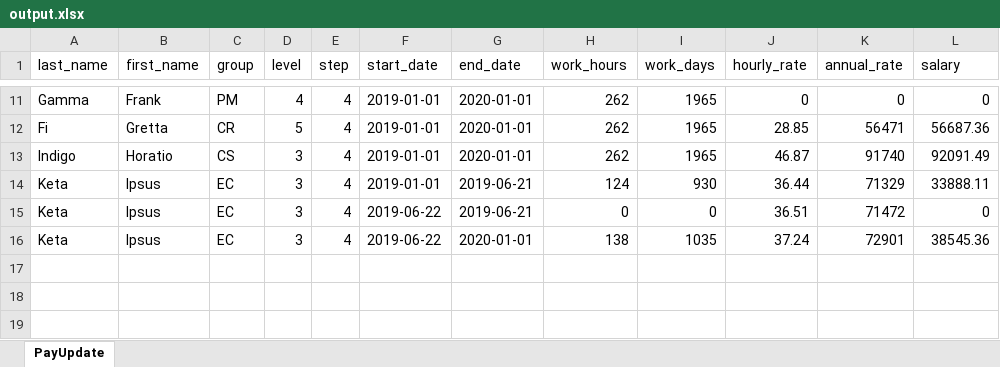
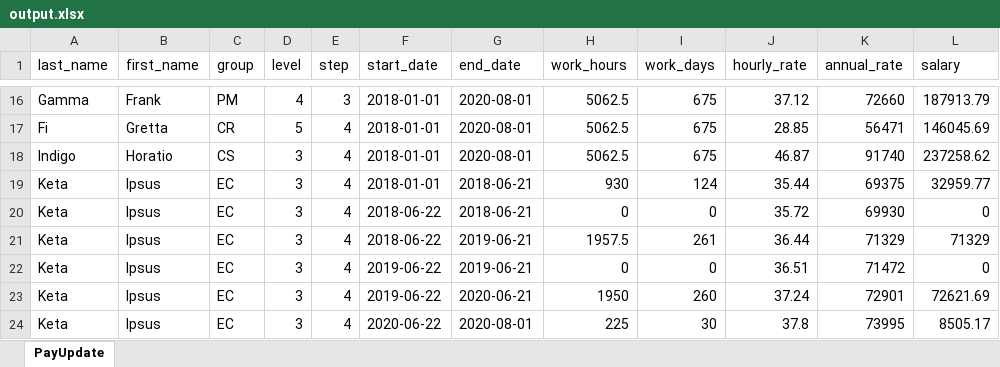
Before and after one commit to ToferC/payscale_to_spreadsheet, an Excel workbook: workbooks/output.xlsx, sheet PayUpdate, drawn as a sheet; only a part is shown, gaps mark what is left out; values as stored, in another font and other column widths than the file's, no borders; addresses are those after the commit; the diff covers the shown part only; the diff names each change by its address in the sheet, - before the commit and + after, or states it on an @@ line.

```diff
--- a/workbooks/output.xlsx (sheet PayUpdate)
+++ b/workbooks/output.xlsx (sheet PayUpdate)
-E16 (step): 4
+E16 (step): 3
-F16:F18 (start_date): 2019-01-01
+F16:F18 (start_date): 2018-01-01
-G16:G18 (end_date): 2020-01-01
+G16:G18 (end_date): 2020-08-01
-H16:H18 (work_hours): 262
+H16:H18 (work_hours): 5062.5
-I16:I18 (work_days): 1965
+I16:I18 (work_days): 675
-J16 (hourly_rate): 0
+J16 (hourly_rate): 37.12
-K16 (annual_rate): 0
+K16 (annual_rate): 72660
-L16 (salary): 0
+L16 (salary): 187913.79
-L17 (salary): 56687.36
+L17 (salary): 146045.69
-L18 (salary): 92091.49
+L18 (salary): 237258.62
+row 19: Keta | Ipsus | EC | 3 | 4 | 2018-01-01 | 2018-06-21 | 930 | 124 | 35.44 | 69375 | 32959.77
+row 20: Keta | Ipsus | EC | 3 | 4 | 2018-06-22 | 2018-06-21 | 0 | 0 | 35.72 | 69930 | 0
-F21 (start_date): 2019-01-01
+F21 (start_date): 2018-06-22
-H21 (work_hours): 124
+H21 (work_hours): 1957.5
-I21 (work_days): 930
+I21 (work_days): 261
-L21 (salary): 33888.11
+L21 (salary): 71329
-G23 (end_date): 2020-01-01
+G23 (end_date): 2020-06-21
-H23 (work_hours): 138
+H23 (work_hours): 1950
-I23 (work_days): 1035
+I23 (work_days): 260
-L23 (salary): 38545.36
+L23 (salary): 72621.69
+row 24: Keta | Ipsus | EC | 3 | 4 | 2020-06-22 | 2020-08-01 | 225 | 30 | 37.8 | 73995 | 8505.17
```
Also changed, not shown: 5 added rows and 31 edited cells elsewhere in this sheet, 3 other files.
